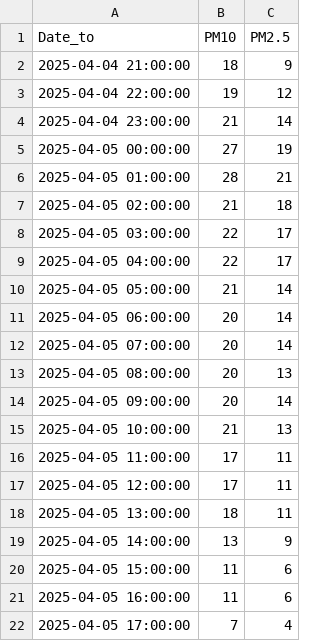
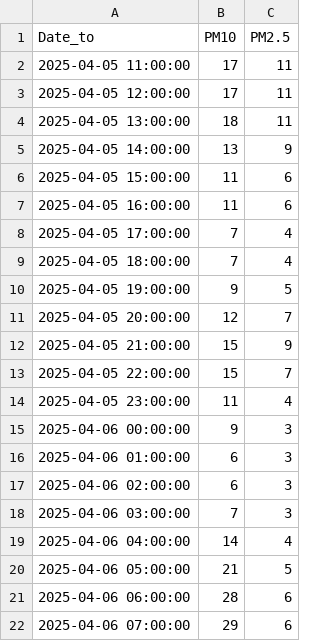
Before and after one commit to BlazheManev/IIS, a CSV file: data/preprocessed/air/E409.csv, drawn as a sheet; only a part is shown; the shorter side is filled out with more unchanged rows; the diff covers the shown part only.

```diff
--- a/data/preprocessed/air/E409.csv
+++ b/data/preprocessed/air/E409.csv
@@ -1,16 +1,2 @@
 Date_to,PM10,PM2.5
-2025-04-04 21:00:00,18,9
-2025-04-04 22:00:00,19,12
-2025-04-04 23:00:00,21,14
-2025-04-05 00:00:00,27,19
-2025-04-05 01:00:00,28,21
-2025-04-05 02:00:00,21,18
-2025-04-05 03:00:00,22,17
-2025-04-05 04:00:00,22,17
-2025-04-05 05:00:00,21,14
-2025-04-05 06:00:00,20,14
-2025-04-05 07:00:00,20,14
-2025-04-05 08:00:00,20,13
-2025-04-05 09:00:00,20,14
-2025-04-05 10:00:00,21,13
 2025-04-05 11:00:00,17,11
```
Also changed, not shown: 14 added rows elsewhere in this file, data/preprocessed/air/E405.csv, data/preprocessed/air/E408.csv, 19 other files.
